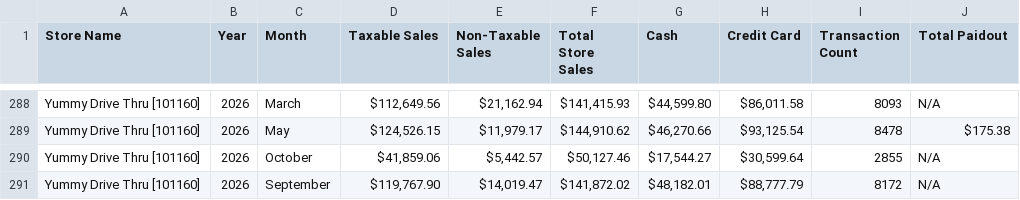
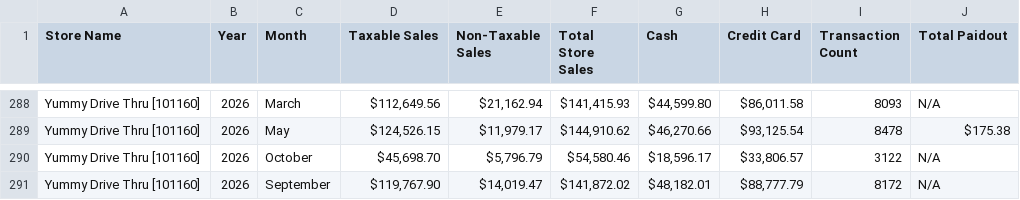
Before and after one commit to SHYAM555-BYTE/store-dashboard, a CSV file: end_of_month_report.csv, drawn as a sheet; only a part is shown, gaps mark what is left out.

```diff
--- a/end_of_month_report.csv
+++ b/end_of_month_report.csv
@@ -289,3 +289,3 @@ Yummy Drive Thru [101160],2026,March,"$112,649.56","$21,162.94","$141,415.93","$
 Yummy Drive Thru [101160],2026,May,"$124,526.15","$11,979.17","$144,910.62","$46,270.66","$93,125.54",8478,$175.38
-Yummy Drive Thru [101160],2026,October,"$41,859.06","$5,442.57","$50,127.46","$17,544.27","$30,599.64",2855,N/A
+Yummy Drive Thru [101160],2026,October,"$45,698.70","$5,796.79","$54,580.46","$18,596.17","$33,806.57",3122,N/A
 Yummy Drive Thru [101160],2026,September,"$119,767.90","$14,019.47","$141,872.02","$48,182.01","$88,777.79",8172,N/A
```
Also changed, not shown: end_of_report.csv.
